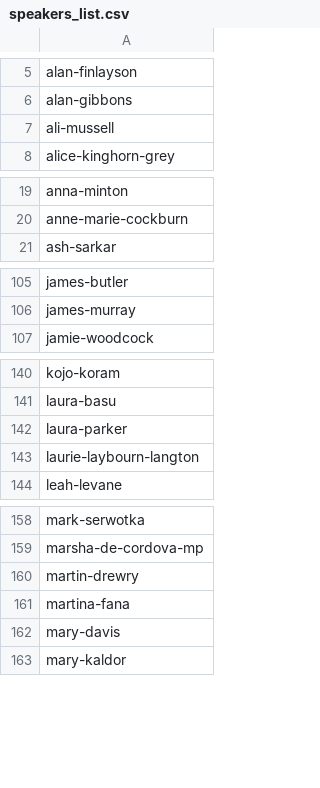
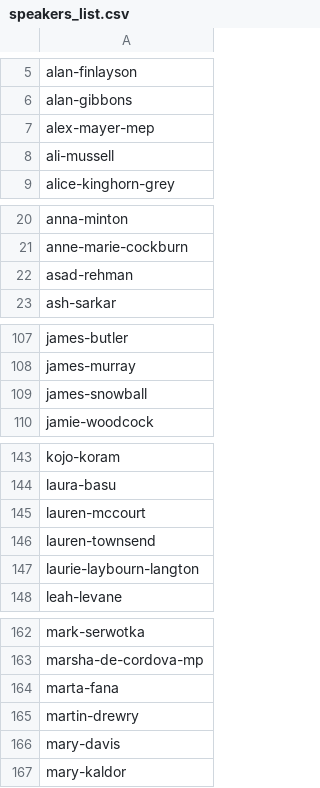
Before and after one commit to dellsystem/the-world-transformed, a CSV file: _data/programme/speakers_list.csv, drawn as a sheet; only a part is shown, gaps mark what is left out; the diff covers the shown part only.

Commit message:
Update programme data

```diff
--- a/_data/programme/speakers_list.csv
+++ b/_data/programme/speakers_list.csv
@@ -6,2 +6,3 @@ alan-finlayson
 alan-gibbons
+alex-mayer-mep
 ali-mussell
@@ -20,2 +21,3 @@ anna-minton
 anne-marie-cockburn
+asad-rehman
 ash-sarkar
@@ -106,2 +108,3 @@ james-butler
 james-murray
+james-snowball
 jamie-woodcock
@@ -141,3 +144,4 @@ kojo-koram
 laura-basu
-laura-parker
+lauren-mccourt
+lauren-townsend
 laurie-laybourn-langton
@@ -159,4 +163,4 @@ mark-serwotka
 marsha-de-cordova-mp
+marta-fana
 martin-drewry
-martina-fana
 mary-davis
```
Also changed, not shown: 1 added row elsewhere in this file, 6 other files.
